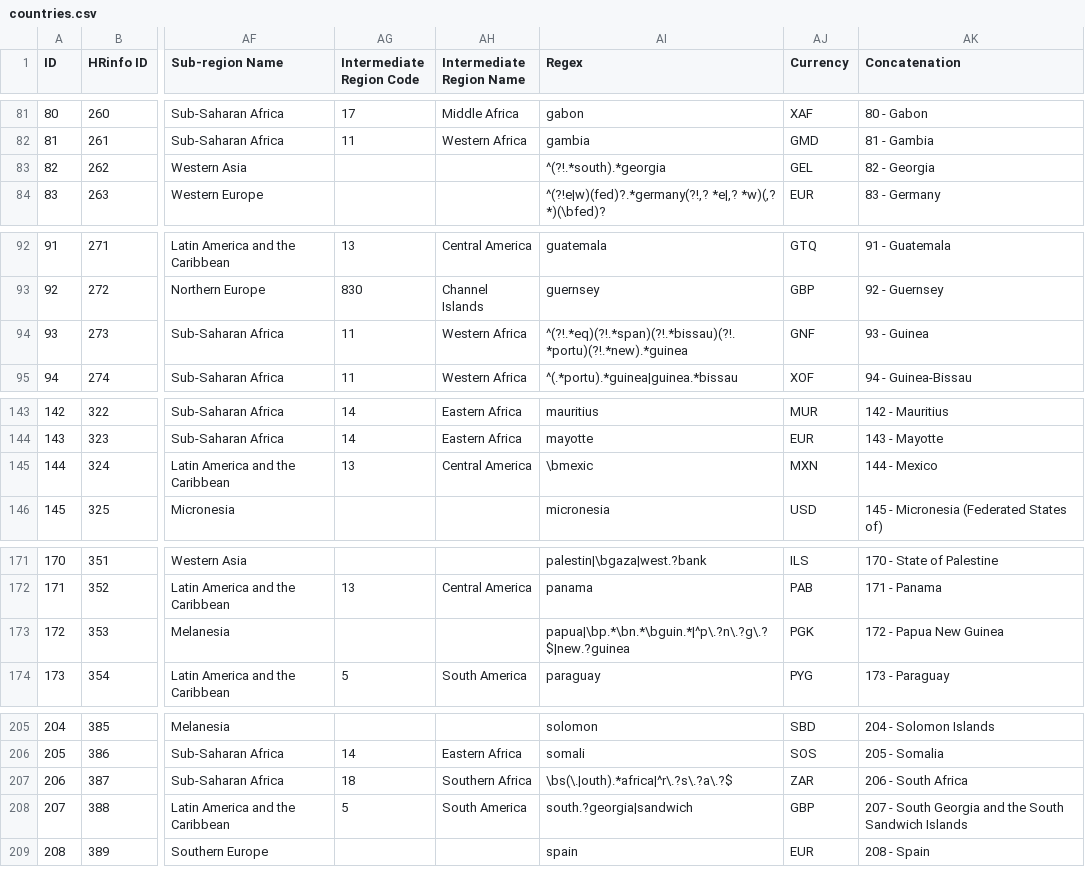
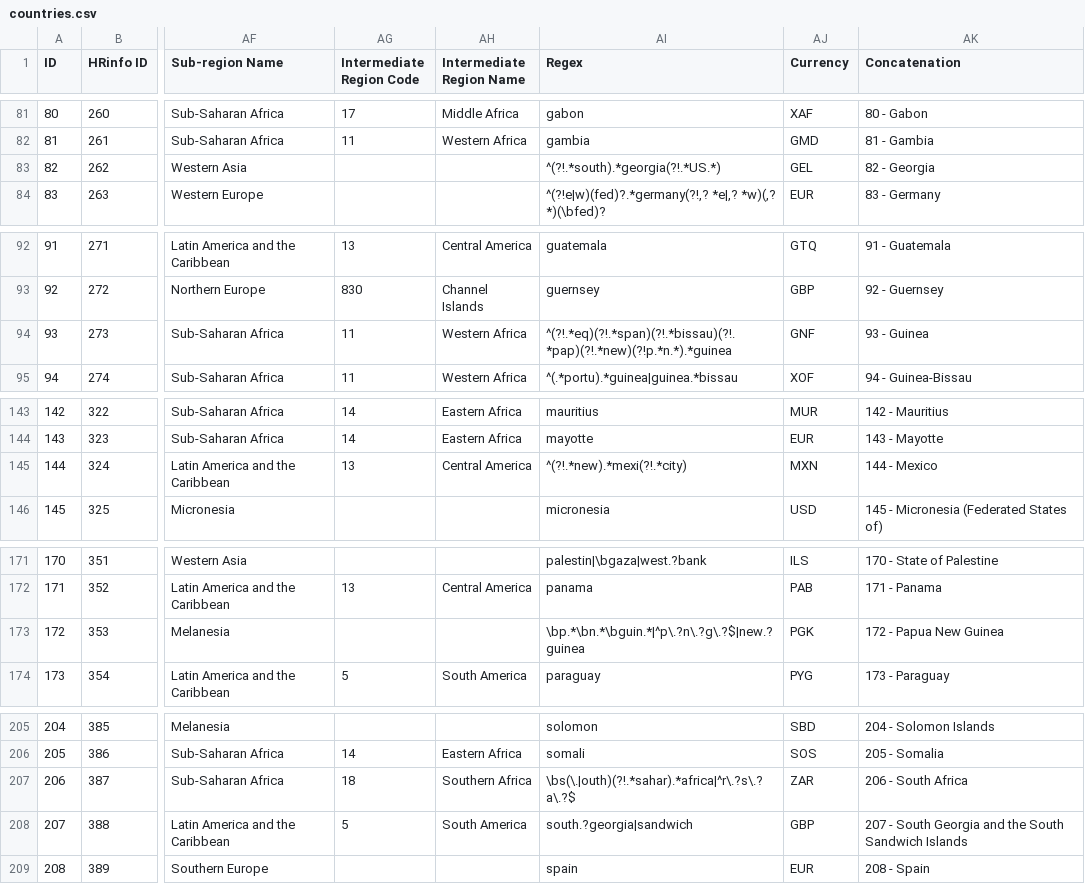
Before and after one commit to UN-OCHA/taas-data, a CSV file: sheets/countries.csv, drawn as a sheet; only a part is shown, gaps mark what is left out; the diff covers the shown part only; the diff names each change by its address in the sheet, - before the commit and + after, or states it on an @@ line.

```diff
--- a/sheets/countries.csv
+++ b/sheets/countries.csv
-AI83 (Regex): ^(?!.*south).*georgia
+AI83 (Regex): ^(?!.*south).*georgia(?!.*US.*)
-AI94 (Regex): ^(?!.*eq)(?!.*span)(?!.*bissau)(?!.*portu)(?!.*new).*guinea
+AI94 (Regex): ^(?!.*eq)(?!.*span)(?!.*bissau)(?!.*pap)(?!.*new)(?!p.*n.*).*guinea
-AI145 (Regex): \bmexic
+AI145 (Regex): ^(?!.*new).*mexi(?!.*city)
-AI173 (Regex): papua|\bp.*\bn.*\bguin.*|^p\.?n\.?g\.?$|new.?guinea
+AI173 (Regex): \bp.*\bn.*\bguin.*|^p\.?n\.?g\.?$|new.?guinea
-AI207 (Regex): \bs(\.|outh).*africa|^r\.?s\.?a\.?$
+AI207 (Regex): \bs(\.|outh)(?!.*sahar).*africa|^r\.?s\.?a\.?$
```
Also changed, not shown: 9 edited cells elsewhere in this file, 45 other files.
